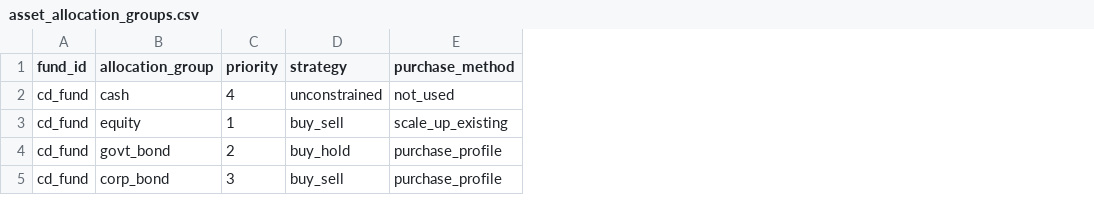
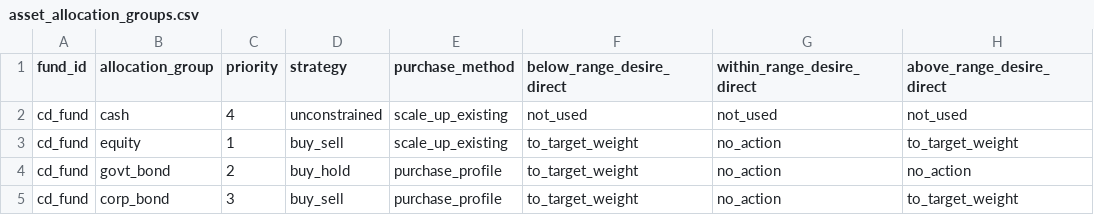
Before and after one commit to shanyashi2025/vates, a CSV file: example_ws/inputs/12_stoch_ec_mvl/asset_allocation_groups.csv, drawn as a sheet; the diff names each change by its address in the sheet, - before the commit and + after, or states it on an @@ line.

```diff
--- a/example_ws/inputs/12_stoch_ec_mvl/asset_allocation_groups.csv
+++ b/example_ws/inputs/12_stoch_ec_mvl/asset_allocation_groups.csv
+column F (below_range_desire_direct), rows 2-5: not_used | to_target_weight | to_target_weight | to_target_weight
+column G (within_range_desire_direct), rows 2-5: not_used | no_action | no_action | no_action
+column H (above_range_desire_direct), rows 2-5: not_used | to_target_weight | no_action | to_target_weight
-E2 (purchase_method): not_used
+E2 (purchase_method): scale_up_existing
```
Also changed, not shown: example_ws/inputs/02_fund_proj/asset_allocation_groups.csv, 4 other files.
